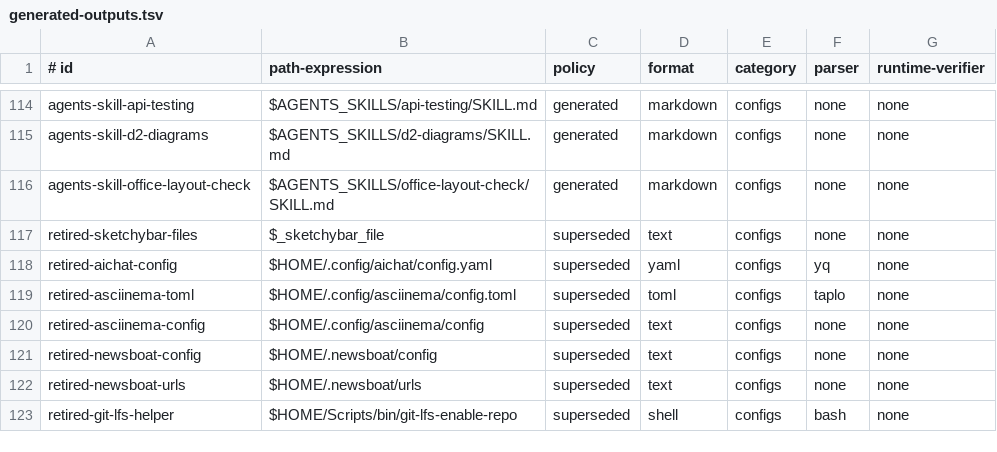
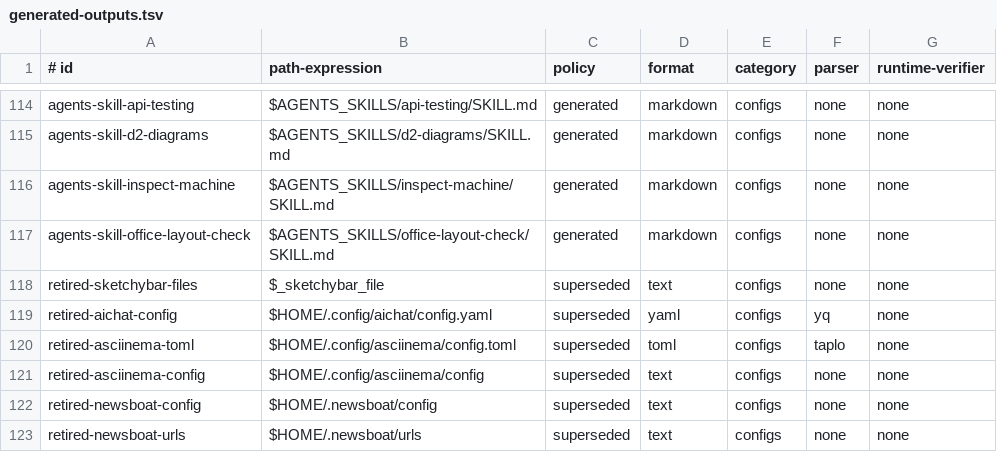
Before and after one commit to vixygrey/vixygrey-dev-setup, a TSV file: config/generated-outputs.tsv, drawn as a sheet; only a part is shown, gaps mark what is left out; the shorter side is filled out with more unchanged rows.

Commit message:
feat(omp): add machine capability skill (#584)

```diff
--- a/config/generated-outputs.tsv
+++ b/config/generated-outputs.tsv
@@ -115,2 +115,3 @@ agents-skill-api-testing|$AGENTS_SKILLS/api-testing/SKILL.md|generated|markdown|
 agents-skill-d2-diagrams|$AGENTS_SKILLS/d2-diagrams/SKILL.md|generated|markdown|configs|none|none
+agents-skill-inspect-machine|$AGENTS_SKILLS/inspect-machine/SKILL.md|generated|markdown|configs|none|none
 agents-skill-office-layout-check|$AGENTS_SKILLS/office-layout-check/SKILL.md|generated|markdown|configs|none|none
```
Also changed, not shown: 6 other files.
